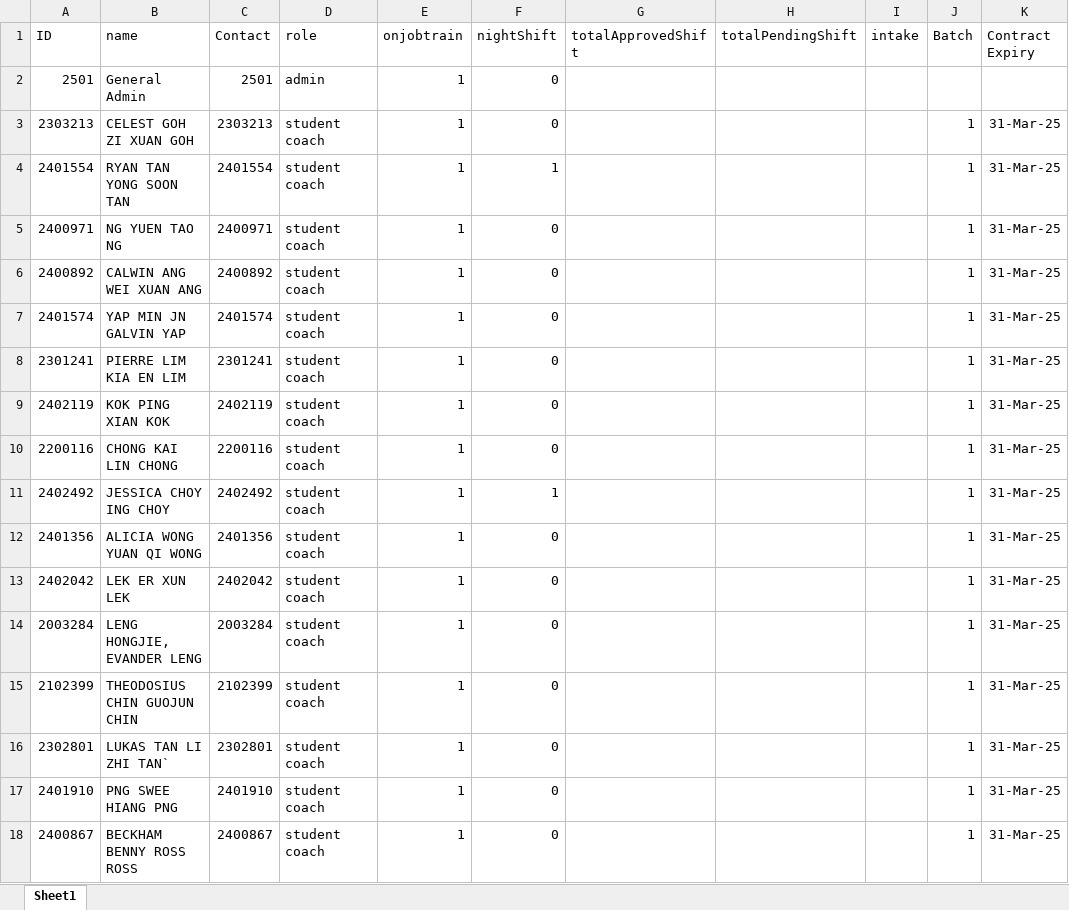
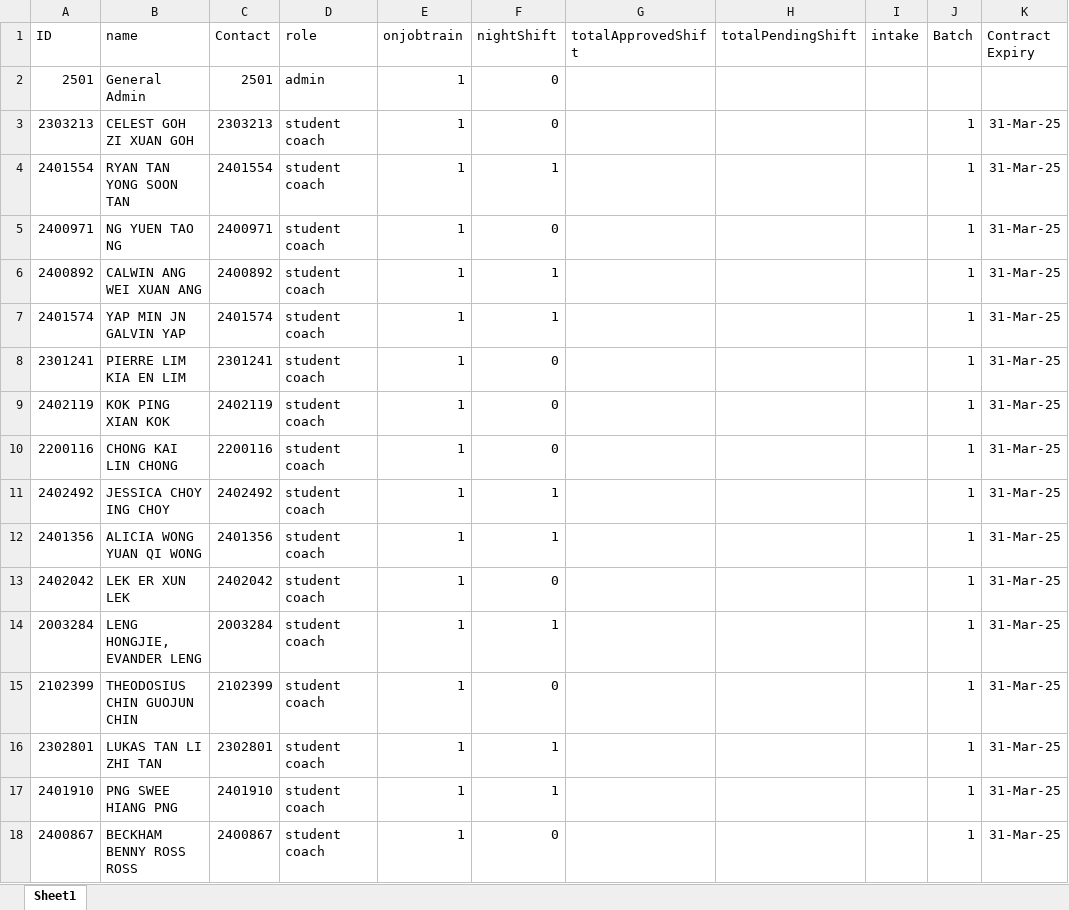
Before and after one commit to cyinggg/POD_StudentTalentWeb, an Excel workbook: data/account.xlsx, sheet Sheet1, drawn as a sheet; only a part is shown; values as stored, in another font and other column widths than the file's, no borders; the diff covers the shown part only; the diff names each change by its address in the sheet, - before the commit and + after, or states it on an @@ line.

```diff
--- a/data/account.xlsx (sheet Sheet1)
+++ b/data/account.xlsx (sheet Sheet1)
-F6:F7 (nightShift): 0
+F6:F7 (nightShift): 1
-F12 (nightShift): 0
+F12 (nightShift): 1
-F14 (nightShift): 0
+F14 (nightShift): 1
-B16 (name): LUKAS TAN LI ZHI TAN`
+B16 (name): LUKAS TAN LI ZHI TAN
-F16:F17 (nightShift): 0
+F16:F17 (nightShift): 1
```
Also changed, not shown: 3 edited cells elsewhere in this sheet, data/shift_application.xlsx, data/shift_record.xlsx, 8 other files.
